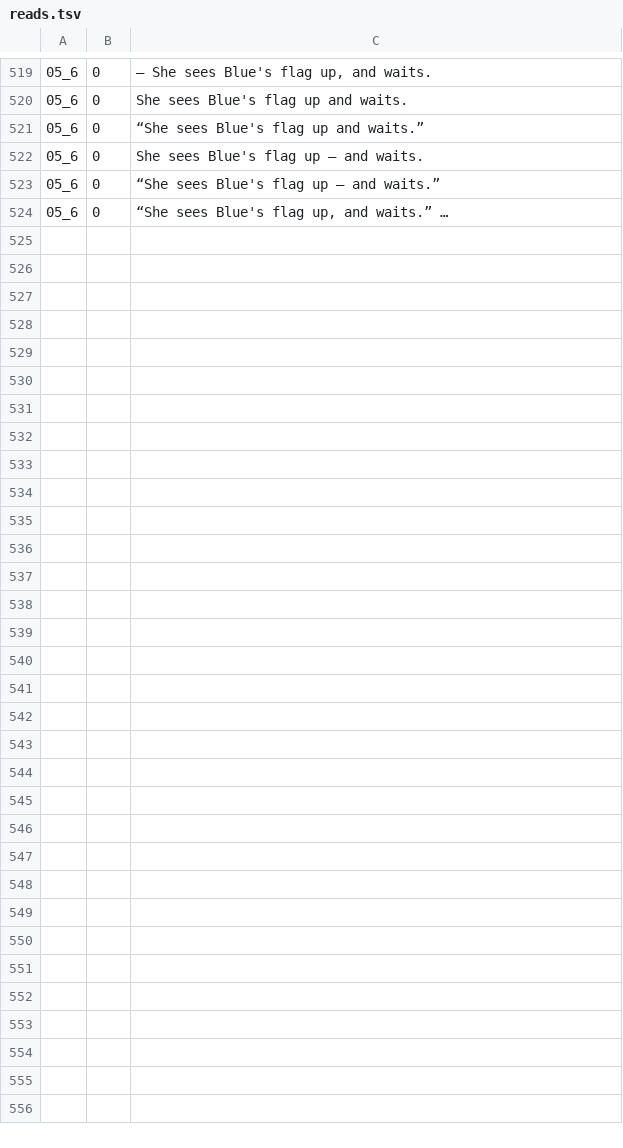
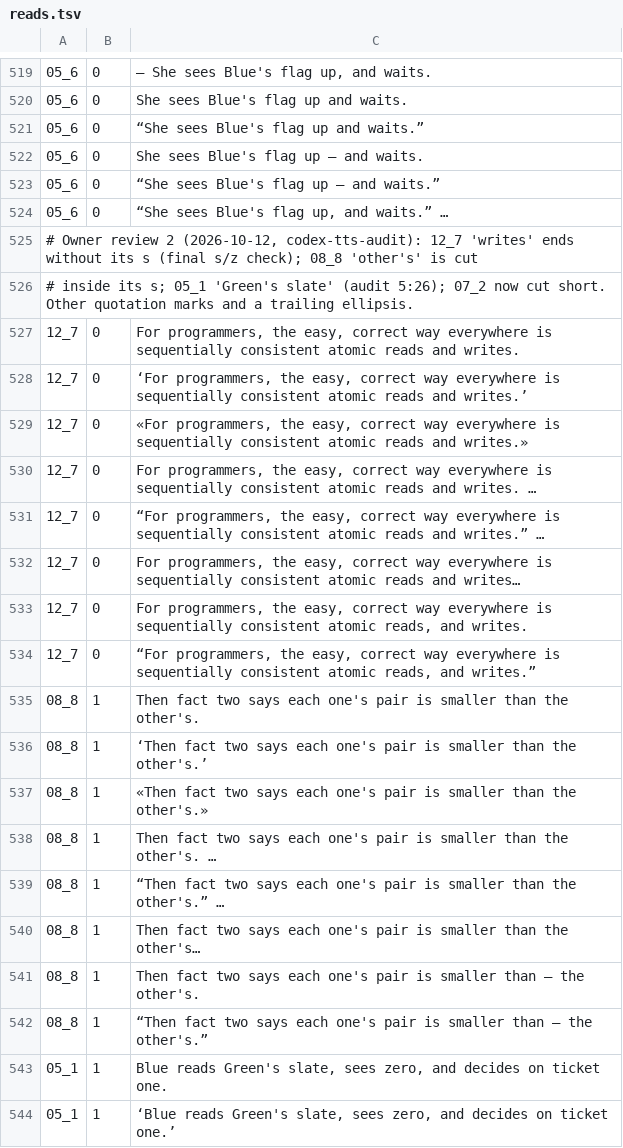
Before and after one commit to Dicklesworthstone/jeffs_math_explainer_videos, a TSV file: explainer_corpus/bakery_algorithm/reads.tsv, drawn as a sheet; only a part is shown, gaps mark what is left out; the diff covers the shown part only.

```diff
--- a/explainer_corpus/bakery_algorithm/reads.tsv
+++ b/explainer_corpus/bakery_algorithm/reads.tsv
@@ -524 +524,21 @@
 05_6	0	“She sees Blue's flag up, and waits.” …
+# Owner review 2 (2026-10-12, codex-tts-audit): 12_7 'writes' ends without its s (final s/z check); 08_8 'other's' is cut
+# inside its s; 05_1 'Green's slate' (audit 5:26); 07_2 now cut short. Other quotation marks and a trailing ellipsis.
+12_7	0	"For programmers, the easy, correct way everywhere is sequentially consistent atomic reads and writes."
+12_7	0	‘For programmers, the easy, correct way everywhere is sequentially consistent atomic reads and writes.’
+12_7	0	«For programmers, the easy, correct way everywhere is sequentially consistent atomic reads and writes.»
+12_7	0	For programmers, the easy, correct way everywhere is sequentially consistent atomic reads and writes. …
+12_7	0	“For programmers, the easy, correct way everywhere is sequentially consistent atomic reads and writes.” …
+12_7	0	For programmers, the easy, correct way everywhere is sequentially consistent atomic reads and writes…
+12_7	0	For programmers, the easy, correct way everywhere is sequentially consistent atomic reads, and writes.
+12_7	0	“For programmers, the easy, correct way everywhere is sequentially consistent atomic reads, and writes.”
+08_8	1	"Then fact two says each one's pair is smaller than the other's."
+08_8	1	‘Then fact two says each one's pair is smaller than the other's.’
+08_8	1	«Then fact two says each one's pair is smaller than the other's.»
+08_8	1	Then fact two says each one's pair is smaller than the other's. …
+08_8	1	“Then fact two says each one's pair is smaller than the other's.” …
+08_8	1	Then fact two says each one's pair is smaller than the other's…
+08_8	1	Then fact two says each one's pair is smaller than — the other's.
+08_8	1	“Then fact two says each one's pair is smaller than — the other's.”
+05_1	1	"Blue reads Green's slate, sees zero, and decides on ticket one."
+05_1	1	‘Blue reads Green's slate, sees zero, and decides on ticket one.’
```
Also changed, not shown: 27 added rows elsewhere in this file, explainer_corpus/bakery_algorithm/picks.tsv.
